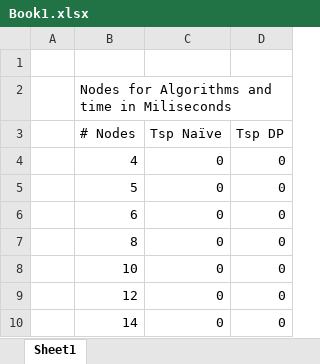
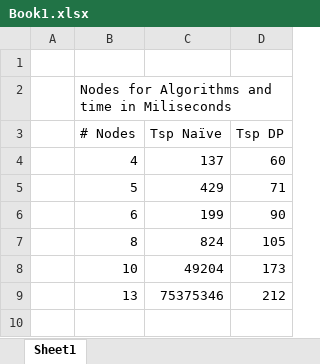
Before and after one commit to somtobking/CSE3353, an Excel workbook: Lab3/Book1.xlsx, sheet Sheet1, drawn as a sheet; values as stored, in another font and other column widths than the file's, no borders; charts and pictures not drawn; removed rows and columns are numbered as before the commit, all else as after; the diff names each change by its address in the sheet, - before the commit and + after, or states it on an @@ line.

```diff
--- a/Lab3/Book1.xlsx (sheet Sheet1)
+++ b/Lab3/Book1.xlsx (sheet Sheet1)
-C4 (Tsp Naïve): 0
+C4 (Tsp Naïve): 137
-D4 (Tsp DP): 0
+D4 (Tsp DP): 60
-C5 (Tsp Naïve): 0
+C5 (Tsp Naïve): 429
-D5 (Tsp DP): 0
+D5 (Tsp DP): 71
-C6 (Tsp Naïve): 0
+C6 (Tsp Naïve): 199
-D6 (Tsp DP): 0
+D6 (Tsp DP): 90
-C7 (Tsp Naïve): 0
+C7 (Tsp Naïve): 824
-D7 (Tsp DP): 0
+D7 (Tsp DP): 105
-C8 (Tsp Naïve): 0
+C8 (Tsp Naïve): 49204
-D8 (Tsp DP): 0
+D8 (Tsp DP): 173
-row 9:  | 12 | 0 | 0
-row 10:  | 14 | 0 | 0
+row 9:  | 13 | 75375346 | 212
```
Also changed, not shown: charts or pictures, 16 other files.
